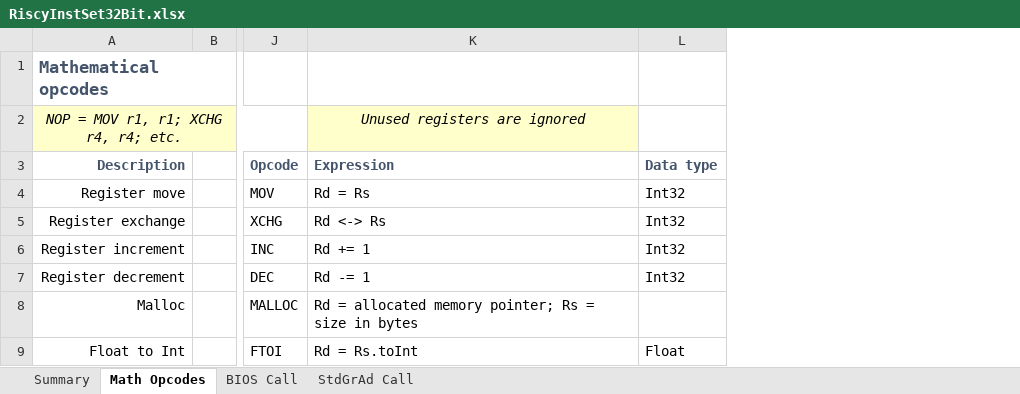
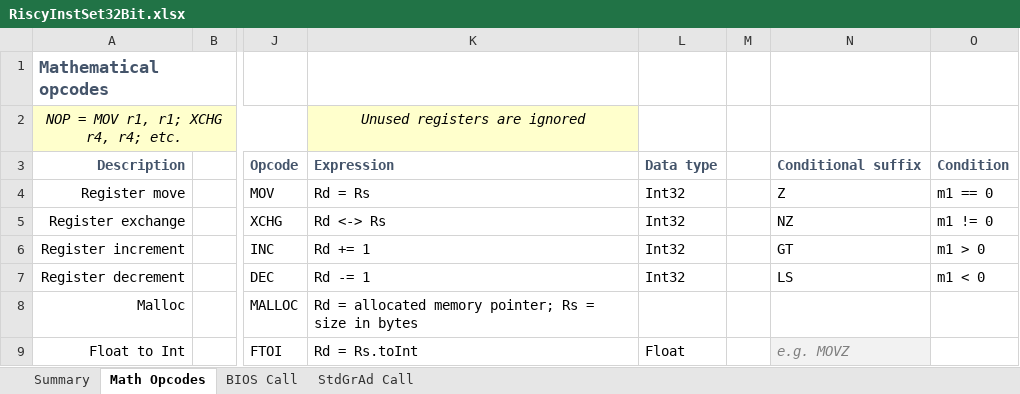
Before and after one commit to curioustorvald/terran-basic-java-vm, an Excel workbook: doc/RiscyInstSet32Bit.xlsx, sheet Math Opcodes, drawn as a sheet; only a part is shown, gaps mark what is left out; values as stored, in another font and other column widths than the file's, no borders; the diff names each change by its address in the sheet, - before the commit and + after, or states it on an @@ line.

Commit message:
conditional in every instruction (except CMP)

```diff
--- a/doc/RiscyInstSet32Bit.xlsx (sheet Math Opcodes)
+++ b/doc/RiscyInstSet32Bit.xlsx (sheet Math Opcodes)
+column M, empty
+column N, rows 3-9: Conditional suffix | Z | NZ | GT | LS |  | e.g. MOVZ
+column O, rows 3-7: Condition | m1 == 0 | m1 != 0 | m1 > 0 | m1 < 0
```
Also changed, not shown: sheet Summary, 4 other files.
